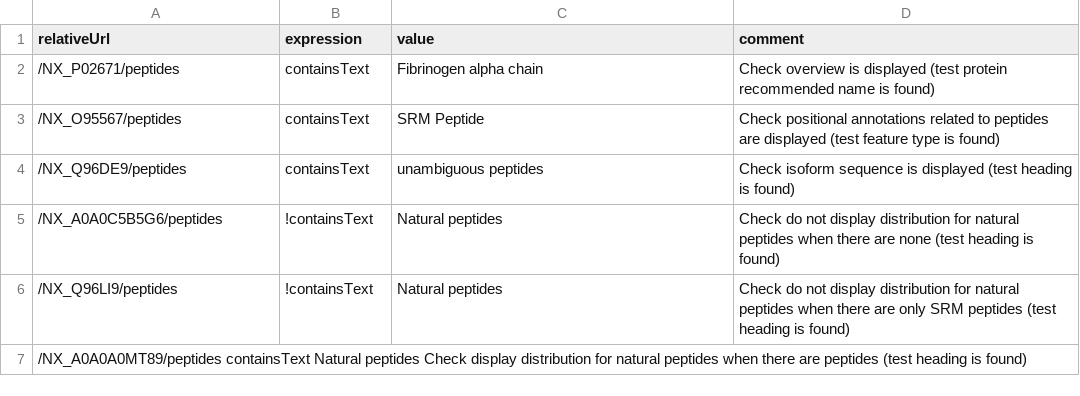
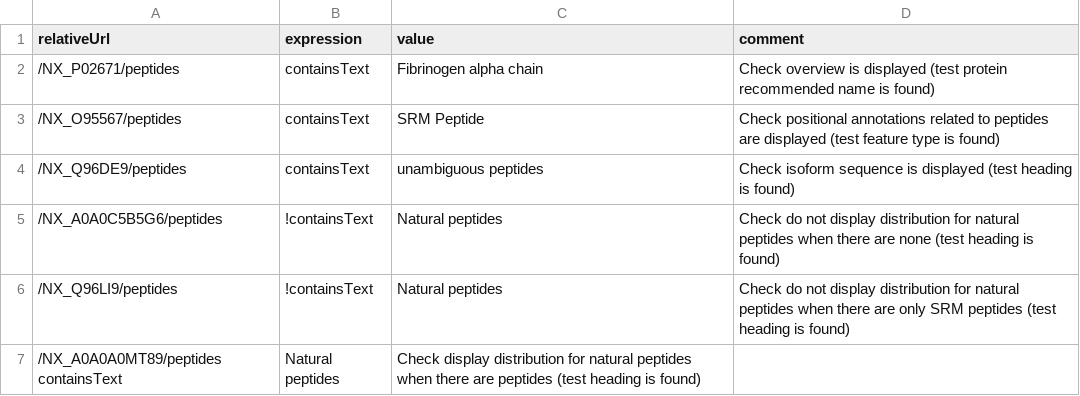
Before and after one commit to calipho-sib/nextprot-automated-qc, a TSV file: test-specs/peptides-view.tsv, drawn as a sheet.

Commit message:
Update peptides-view.tsv

```diff
--- a/test-specs/peptides-view.tsv
+++ b/test-specs/peptides-view.tsv
@@ -6,2 +6,2 @@ relativeUrl	expression	value	comment
 /NX_Q96LI9/peptides	!containsText	Natural peptides	Check do not display distribution for natural peptides when there are only SRM peptides (test heading is found)
-/NX_A0A0A0MT89/peptides containsText  Natural peptides  Check display distribution for natural peptides when there are peptides (test heading is found)
+/NX_A0A0A0MT89/peptides containsText	Natural peptides	Check display distribution for natural peptides when there are peptides (test heading is found)
```
